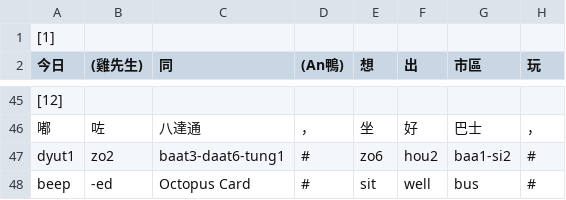
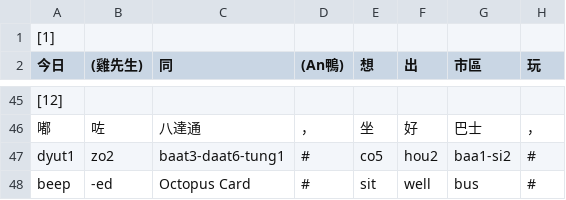
Before and after one commit to hblhk/stories, a CSV file: legacy/sheets/00001-f-code.csv, drawn as a sheet; only a part is shown, gaps mark what is left out; the diff names each change by its address in the sheet, - before the commit and + after, or states it on an @@ line.

```diff
--- a/legacy/sheets/00001-f-code.csv
+++ b/legacy/sheets/00001-f-code.csv
-E47 (想): zo6
+E47 (想): co5
```
Also changed, not shown: legacy/sheets/00028-f-code-video.csv, legacy/sheets/00030-f-code.csv, 33 other files.
